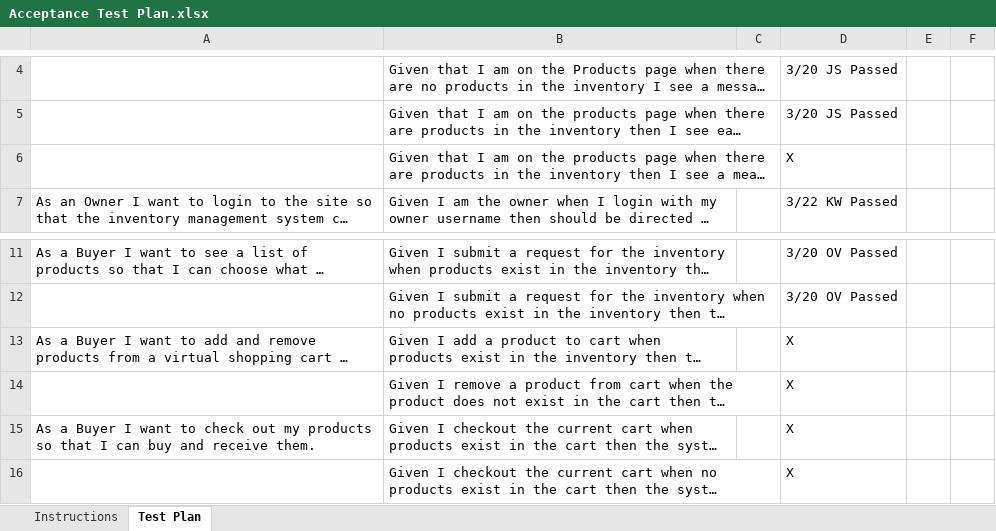
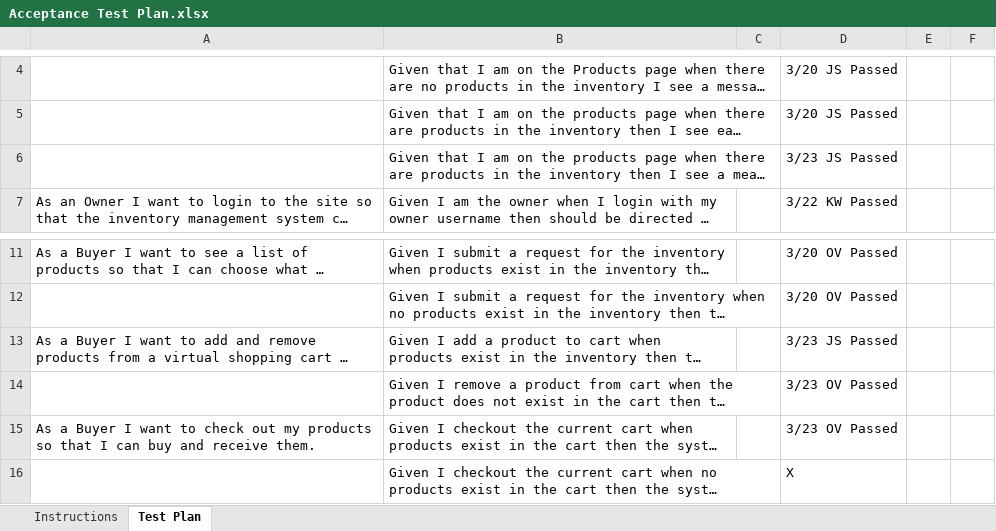
Before and after one commit to jas8726/flags-estore, an Excel workbook: etc/Acceptance Test Plan.xlsx, sheet Test Plan, drawn as a sheet; only a part is shown, gaps mark what is left out; long unchanged cells end in …; values as stored, in another font and other column widths than the file's, no borders; the diff names each change by its address in the sheet, - before the commit and + after, or states it on an @@ line.

Commit message:
update test plan for testing shopping cart

```diff
--- a/etc/Acceptance Test Plan.xlsx (sheet Test Plan)
+++ b/etc/Acceptance Test Plan.xlsx (sheet Test Plan)
-D6: X
+D6: 3/23 JS Passed
-D13: X
+D13: 3/23 JS Passed
-D14:D15: X
+D14:D15: 3/23 OV Passed
```
